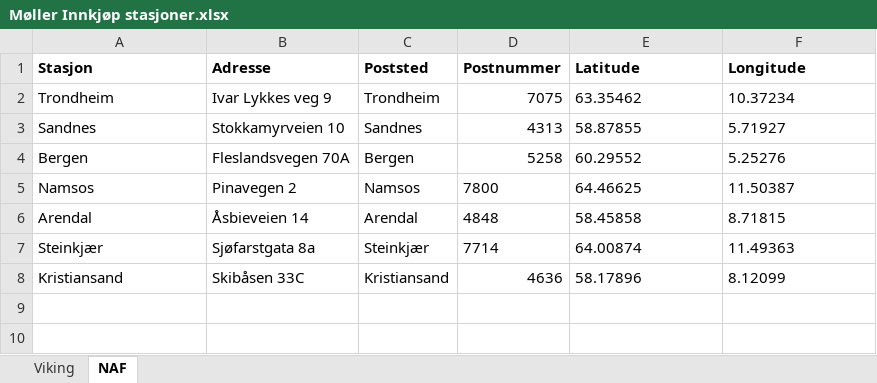
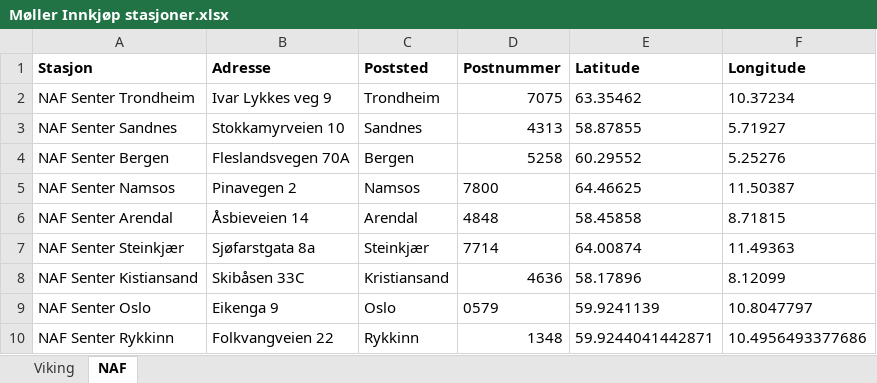
Before and after one commit to mikeljungbergtvedt/heatmaps, an Excel workbook: Møller Innkjøp stasjoner.xlsx, sheet NAF, drawn as a sheet; values as stored, in another font and other column widths than the file's, no borders; the diff names each change by its address in the sheet, - before the commit and + after, or states it on an @@ line.

Commit message:
Add files via upload

```diff
--- a/Møller Innkjøp stasjoner.xlsx (sheet NAF)
+++ b/Møller Innkjøp stasjoner.xlsx (sheet NAF)
-A2 (Stasjon): Trondheim
+A2 (Stasjon): NAF Senter Trondheim
-A3 (Stasjon): Sandnes
+A3 (Stasjon): NAF Senter Sandnes
-A4 (Stasjon): Bergen
+A4 (Stasjon): NAF Senter Bergen
-A5 (Stasjon): Namsos
+A5 (Stasjon): NAF Senter Namsos
-A6 (Stasjon): Arendal
+A6 (Stasjon): NAF Senter Arendal
-A7 (Stasjon): Steinkjær
+A7 (Stasjon): NAF Senter Steinkjær
-A8 (Stasjon): Kristiansand
+A8 (Stasjon): NAF Senter Kistiansand
+row 9: NAF Senter Oslo | Eikenga 9 | Oslo | 0579 | 59.9241139 | 10.8047797
+row 10: NAF Senter Rykkinn | Folkvangveien 22 | Rykkinn | 1348 | 59.9244041442871 | 10.4956493377686
```
